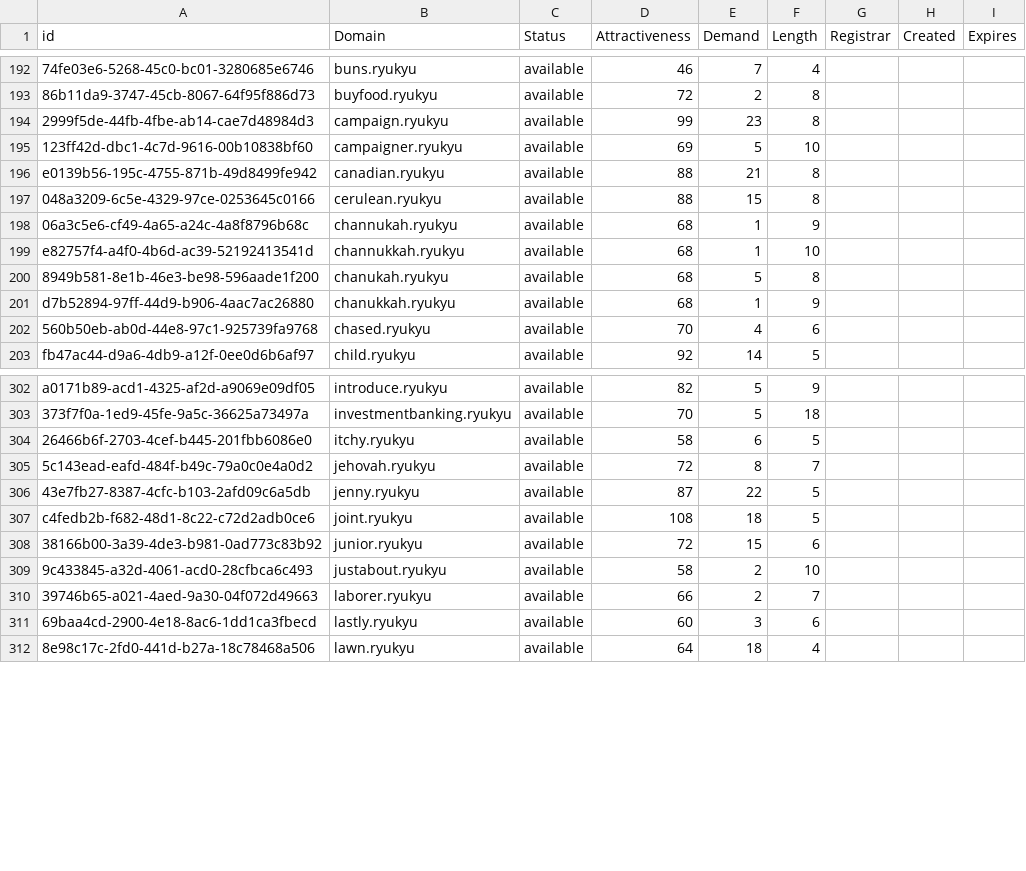
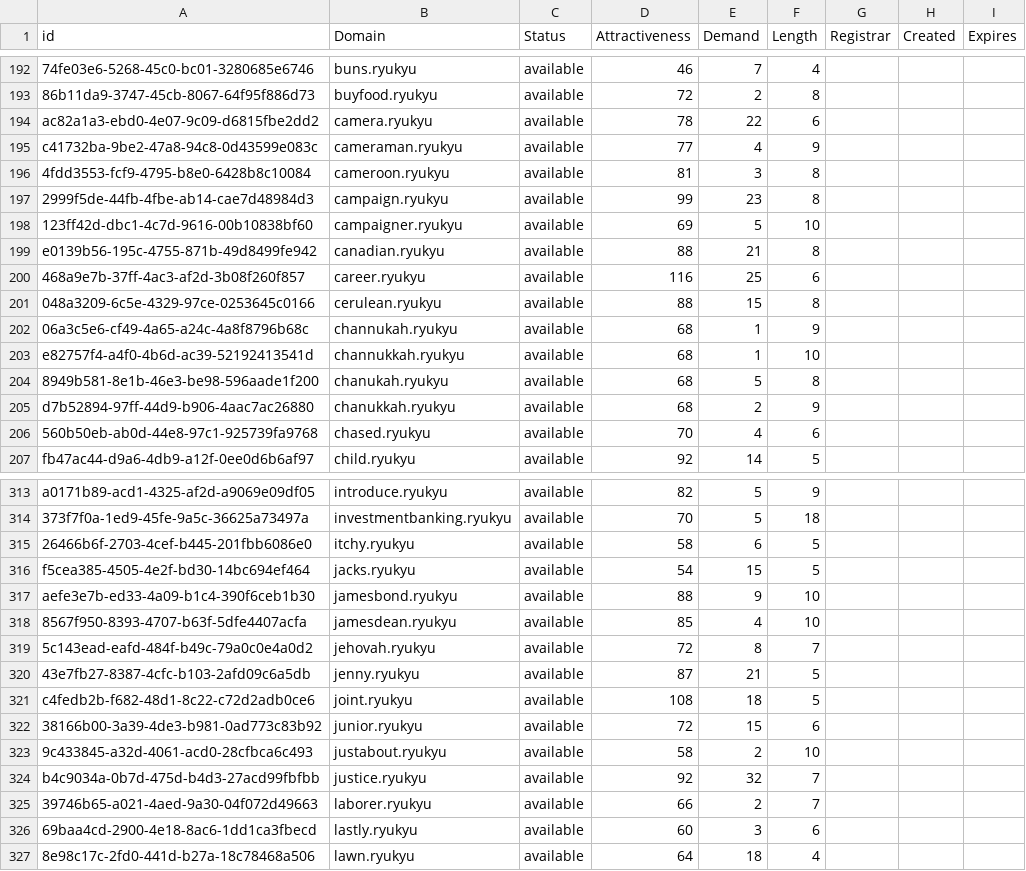
Before and after one commit to UniqueDomains/ryukyu-oneword-domains, a CSV file: ryukyu.csv, drawn as a sheet; only a part is shown, gaps mark what is left out; addresses are those after the commit; the diff covers the shown part only; the diff names each change by its address in the sheet, - before the commit and + after, or states it on an @@ line.

Commit message:
Domains update

```diff
--- a/ryukyu.csv
+++ b/ryukyu.csv
+row 194: ac82a1a3-ebd0-4e07-9c09-d6815fbe2dd2 | camera.ryukyu | available | 78 | 22 | 6
+row 195: c41732ba-9be2-47a8-94c8-0d43599e083c | cameraman.ryukyu | available | 77 | 4 | 9
+row 196: 4fdd3553-fcf9-4795-b8e0-6428b8c10084 | cameroon.ryukyu | available | 81 | 3 | 8
+row 200: 468a9e7b-37ff-4ac3-af2d-3b08f260f857 | career.ryukyu | available | 116 | 25 | 6
-E205 (Demand): 1
+E205 (Demand): 2
+row 316: f5cea385-4505-4e2f-bd30-14bc694ef464 | jacks.ryukyu | available | 54 | 15 | 5
+row 317: aefe3e7b-ed33-4a09-b1c4-390f6ceb1b30 | jamesbond.ryukyu | available | 88 | 9 | 10
+row 318: 8567f950-8393-4707-b63f-5dfe4407acfa | jamesdean.ryukyu | available | 85 | 4 | 10
-E320 (Demand): 22
+E320 (Demand): 21
+row 324: b4c9034a-0b7d-475d-b4d3-27acd99fbfbb | justice.ryukyu | available | 92 | 32 | 7
```
Also changed, not shown: 16 added rows and 4 edited cells elsewhere in this file, 2 other files.
